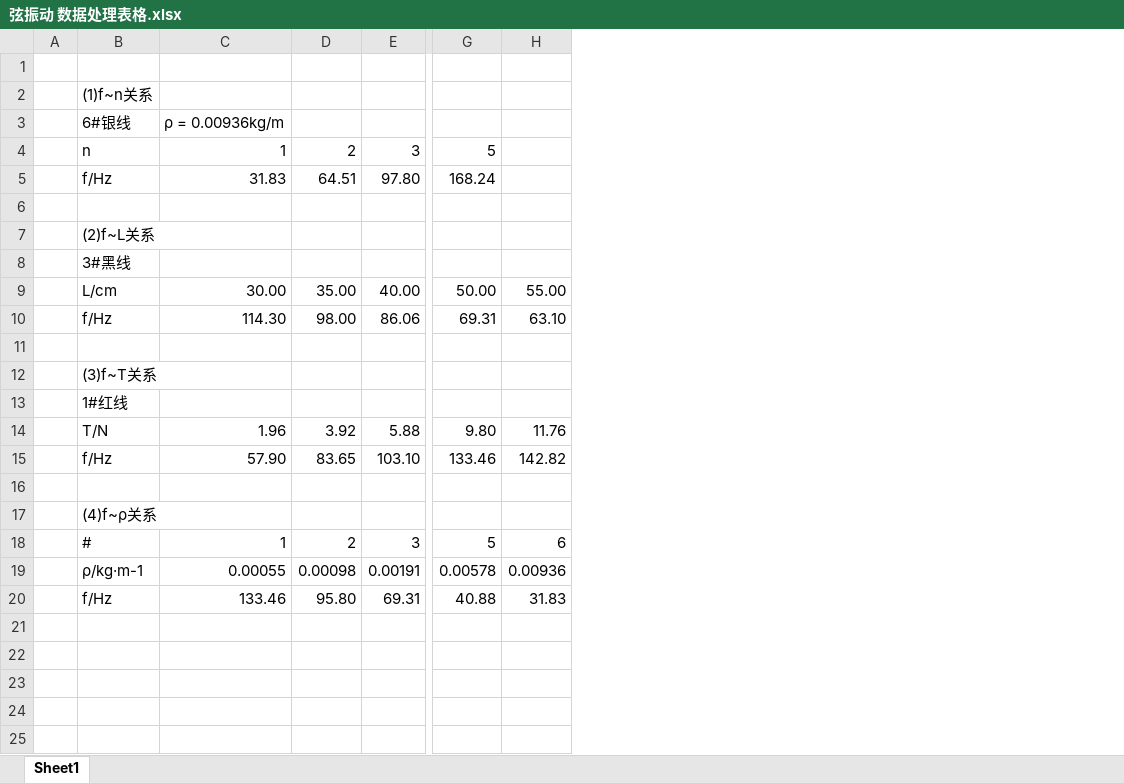
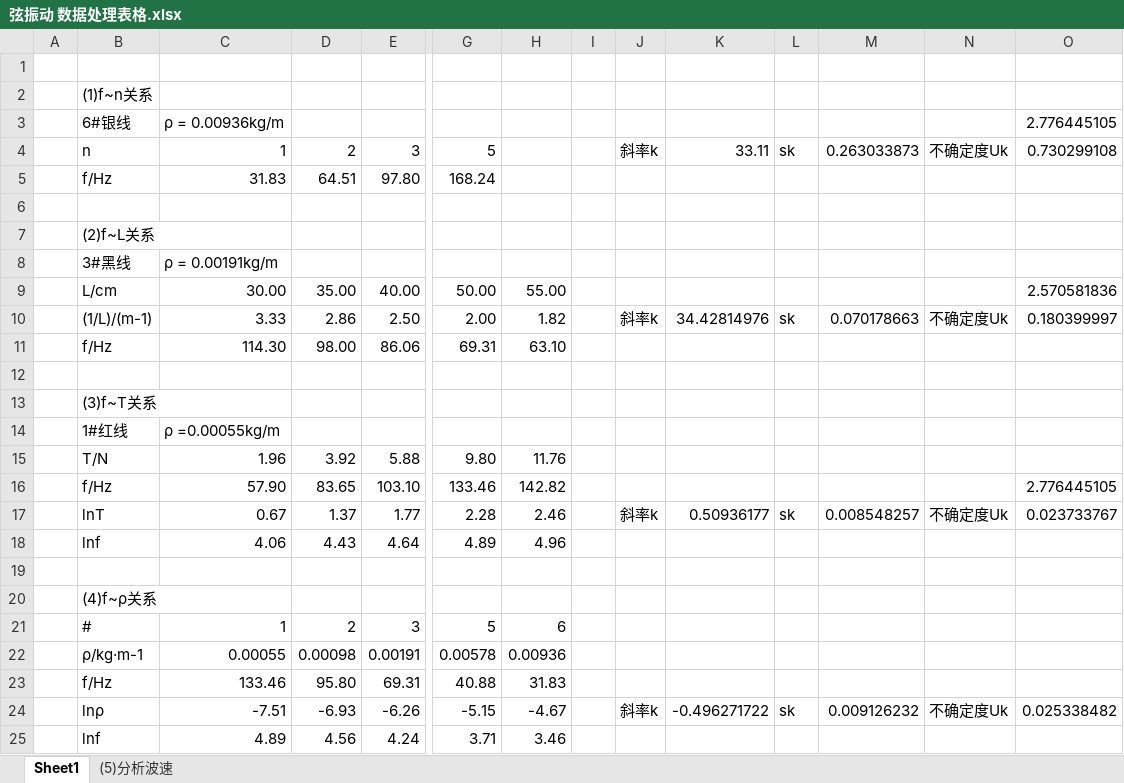
Before and after one commit to Dr-Left/Physics_Experiments, an Excel workbook: 弦振动/弦振动 数据处理表格.xlsx, sheet Sheet1, drawn as a sheet; only a part is shown, gaps mark what is left out; values as stored, in another font and other column widths than the file's, no borders; addresses are those after the commit; rows hold the shown columns only; the diff names each change by its address in the sheet, - before the commit and + after, or states it on an @@ line.

```diff
--- a/弦振动/弦振动 数据处理表格.xlsx (sheet Sheet1)
+++ b/弦振动/弦振动 数据处理表格.xlsx (sheet Sheet1)
+sheet tab: (5)分析波速
+column I, empty
+column J, row 4: 斜率k
+column K, row 4: 33.11
+column L, row 4: sk
+column M, row 4: 0.263033873
+column N, row 4: 不确定度Uk
+column O, rows 3-9: 2.776445105 | 0.730299108 |  |  |  |  | 2.570581836; row 16: 2.776445105
-C8: (empty)
+C8: ρ = 0.00191kg/m
+row 10:  | (1/L)/(m-1) | 3.33 | 2.86 | 2.50 | 2.00 | 1.82 |  | 斜率k | 34.42814976 | sk | 0.070178663 | 不确定度Uk | 0.180399997
-C14: (empty)
+C14: ρ =0.00055kg/m
+row 17:  | lnT | 0.67 | 1.37 | 1.77 | 2.28 | 2.46 |  | 斜率k | 0.50936177 | sk | 0.008548257 | 不确定度Uk | 0.023733767
+row 18:  | lnf | 4.06 | 4.43 | 4.64 | 4.89 | 4.96
+row 24:  | lnρ | -7.51 | -6.93 | -6.26 | -5.15 | -4.67 |  | 斜率k | -0.496271722 | sk | 0.009126232 | 不确定度Uk | 0.025338482
+row 25:  | lnf | 4.89 | 4.56 | 4.24 | 3.71 | 3.46
```
Also changed, not shown: 17 other files.
